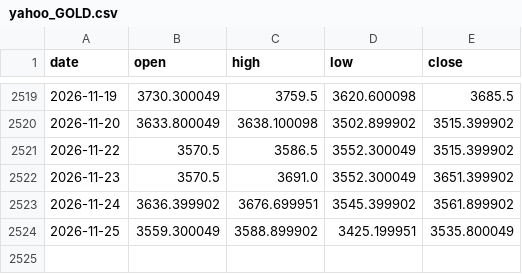
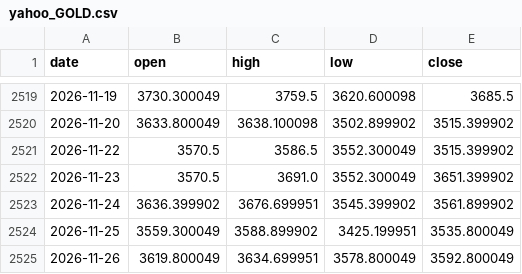
Before and after one commit to aliq8e/crypto-data, a CSV file: data/macro/yahoo_GOLD.csv, drawn as a sheet; only a part is shown, gaps mark what is left out.

```diff
--- a/data/macro/yahoo_GOLD.csv
+++ b/data/macro/yahoo_GOLD.csv
@@ -2524 +2524,2 @@ date,open,high,low,close
 2026-11-25,3559.300049,3588.899902,3425.199951,3535.800049
+2026-11-26,3619.800049,3634.699951,3578.800049,3592.800049
```
Also changed, not shown: data/macro/yahoo_BRENT.csv, data/macro/yahoo_DXY.csv, 4 other files.
